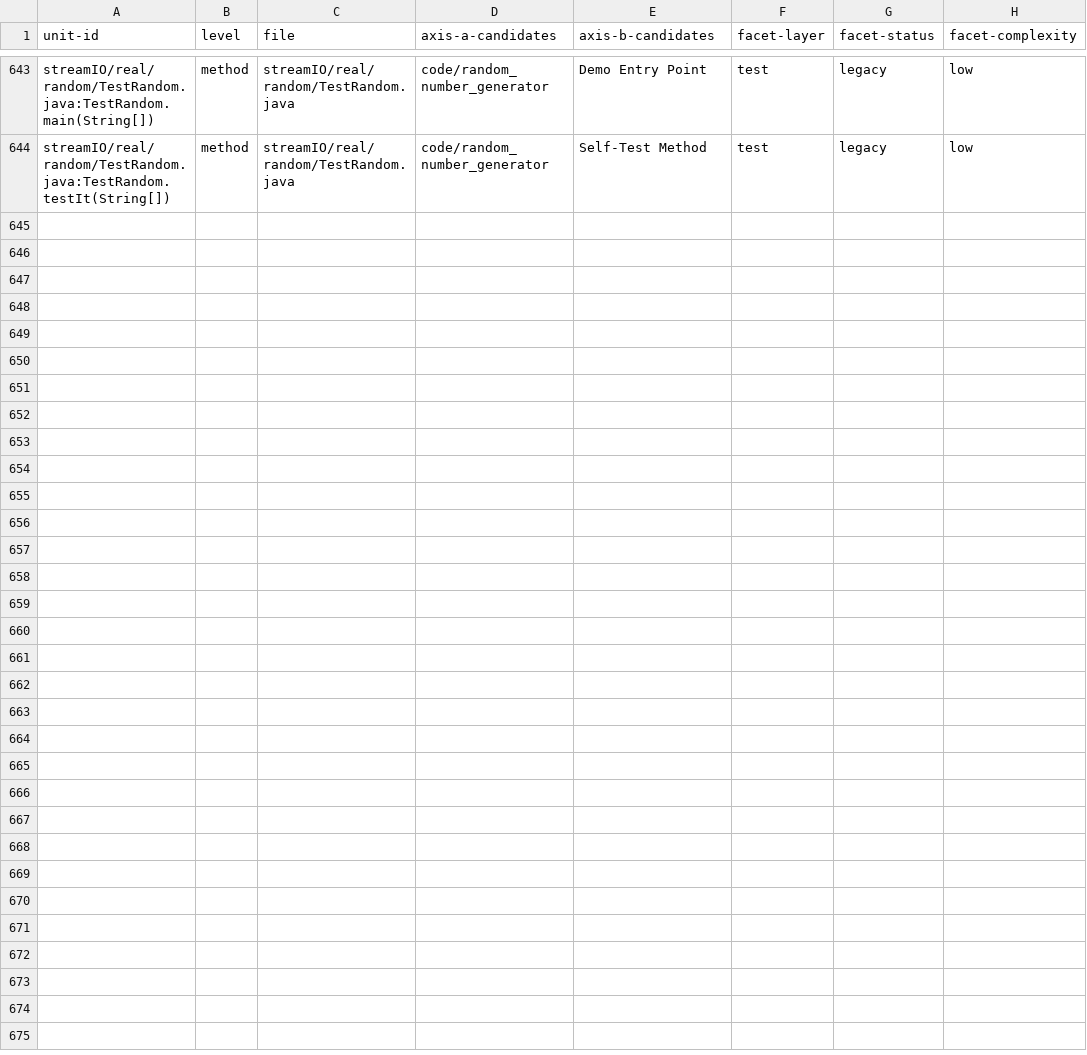
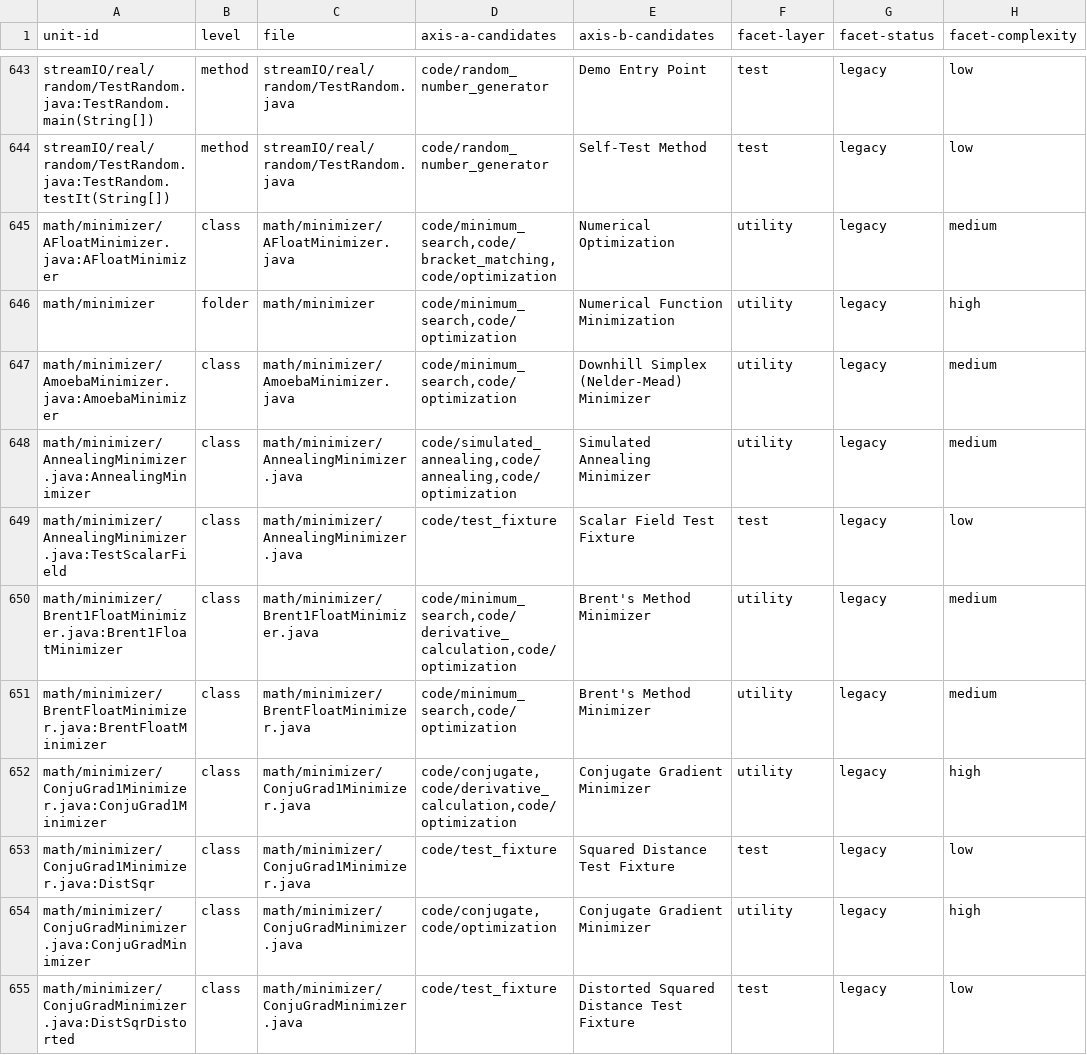
Before and after one commit to SpocWeb/SpocWeb.Java.legacy, a TSV file: raw-tags.tsv, drawn as a sheet; only a part is shown, gaps mark what is left out; the diff covers the shown part only; the diff names each change by its address in the sheet, - before the commit and + after, or states it on an @@ line.

Commit message:
Document math/minimizer folder (Pass 1-3), tag with axis-A/axis-B, flag 1 bug
Full Javadoc, ReadMe.md, and tags for all 11 files/14 types (Brent, golden
section, downhill simplex, conjugate gradient, simulated annealing, and LP
simplex-tableau minimizers). Adds 2 new axis-A tags: golden_section_search,
simplex_method - no existing tag covered either concept. Verified via
list-todo/check-stale - zero gaps.

```diff
--- a/raw-tags.tsv
+++ b/raw-tags.tsv
+row 645: math/minimizer/AFloatMinimizer.java:AFloatMinimizer | class | math/minimizer/AFloatMinimizer.java | code/minimum_search,code/bracket_matching,code/optimization | Numerical Optimization | utility | legacy | medium
+row 646: math/minimizer | folder | math/minimizer | code/minimum_search,code/optimization | Numerical Function Minimization | utility | legacy | high
+row 647: math/minimizer/AmoebaMinimizer.java:AmoebaMinimizer | class | math/minimizer/AmoebaMinimizer.java | code/minimum_search,code/optimization | Downhill Simplex (Nelder-Mead) Minimizer | utility | legacy | medium
+row 648: math/minimizer/AnnealingMinimizer.java:AnnealingMinimizer | class | math/minimizer/AnnealingMinimizer.java | code/simulated_annealing,code/annealing,code/optimization | Simulated Annealing Minimizer | utility | legacy | medium
+row 649: math/minimizer/AnnealingMinimizer.java:TestScalarField | class | math/minimizer/AnnealingMinimizer.java | code/test_fixture | Scalar Field Test Fixture | test | legacy | low
+row 650: math/minimizer/Brent1FloatMinimizer.java:Brent1FloatMinimizer | class | math/minimizer/Brent1FloatMinimizer.java | code/minimum_search,code/derivative_calculation,code/optimization | Brent's Method Minimizer | utility | legacy | medium
+row 651: math/minimizer/BrentFloatMinimizer.java:BrentFloatMinimizer | class | math/minimizer/BrentFloatMinimizer.java | code/minimum_search,code/optimization | Brent's Method Minimizer | utility | legacy | medium
+row 652: math/minimizer/ConjuGrad1Minimizer.java:ConjuGrad1Minimizer | class | math/minimizer/ConjuGrad1Minimizer.java | code/conjugate,code/derivative_calculation,code/optimization | Conjugate Gradient Minimizer | utility | legacy | high
+row 653: math/minimizer/ConjuGrad1Minimizer.java:DistSqr | class | math/minimizer/ConjuGrad1Minimizer.java | code/test_fixture | Squared Distance Test Fixture | test | legacy | low
+row 654: math/minimizer/ConjuGradMinimizer.java:ConjuGradMinimizer | class | math/minimizer/ConjuGradMinimizer.java | code/conjugate,code/optimization | Conjugate Gradient Minimizer | utility | legacy | high
+row 655: math/minimizer/ConjuGradMinimizer.java:DistSqrDistorted | class | math/minimizer/ConjuGradMinimizer.java | code/test_fixture | Distorted Squared Distance Test Fixture | test | legacy | low
```
Also changed, not shown: 11 added rows elsewhere in this file, 13 other files.
